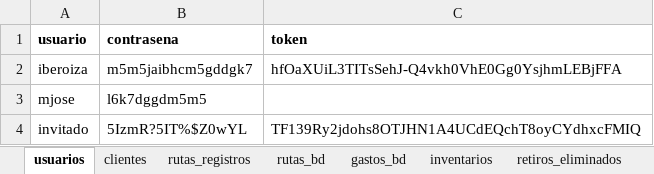
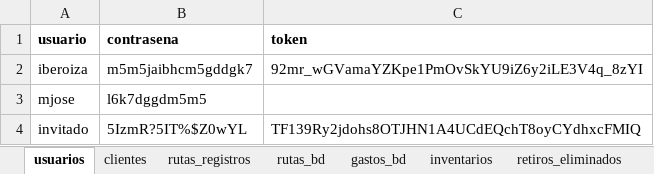
Before and after one commit to Ishovias/mc-ruta-admin, an Excel workbook: bd/mediclean_bd.xlsx, sheet usuarios, drawn as a sheet; values as stored, in another font and other column widths than the file's, no borders; the diff names each change by its address in the sheet, - before the commit and + after, or states it on an @@ line.

```diff
--- a/bd/mediclean_bd.xlsx (sheet usuarios)
+++ b/bd/mediclean_bd.xlsx (sheet usuarios)
-C2 (token): hfOaXUiL3TITsSehJ-Q4vkh0VhE0Gg0YsjhmLEBjFFA
+C2 (token): 92mr_wGVamaYZKpe1PmOvSkYU9iZ6y2iLE3V4q_8zYI
```
Also changed, not shown: 2 other files.
